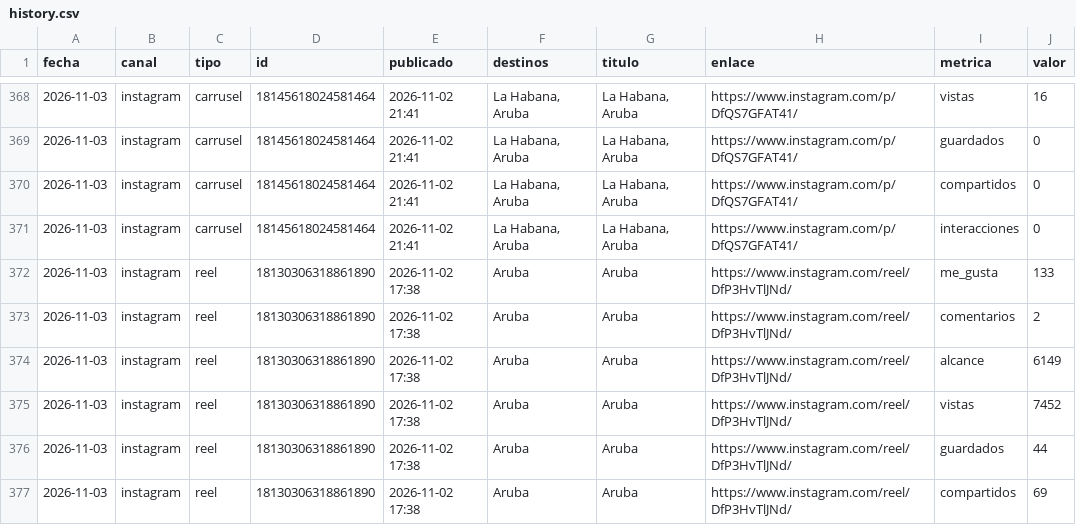
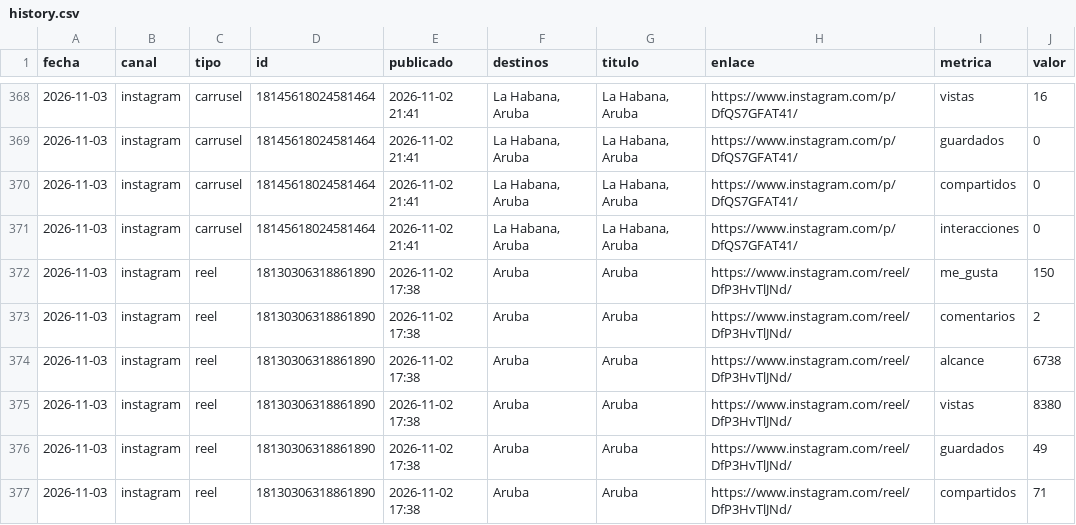
Before and after one commit to emilwoivalin-boop/viajespillados, a CSV file: metrics/history.csv, drawn as a sheet; only a part is shown, gaps mark what is left out; the diff covers the shown part only.

```diff
--- a/metrics/history.csv
+++ b/metrics/history.csv
@@ -371,7 +371,7 @@ fecha,canal,tipo,id,publicado,destinos,titulo,enlace,metrica,valor
 2026-11-03,instagram,carrusel,18145618024581464,2026-11-02 21:41,"La Habana, Aruba","La Habana, Aruba",https://www.instagram.com/p/DfQS7GFAT41/,interacciones,0
-2026-11-03,instagram,reel,18130306318861890,2026-11-02 17:38,Aruba,Aruba,https://www.instagram.com/reel/DfP3HvTlJNd/,me_gusta,133
+2026-11-03,instagram,reel,18130306318861890,2026-11-02 17:38,Aruba,Aruba,https://www.instagram.com/reel/DfP3HvTlJNd/,me_gusta,150
 2026-11-03,instagram,reel,18130306318861890,2026-11-02 17:38,Aruba,Aruba,https://www.instagram.com/reel/DfP3HvTlJNd/,comentarios,2
-2026-11-03,instagram,reel,18130306318861890,2026-11-02 17:38,Aruba,Aruba,https://www.instagram.com/reel/DfP3HvTlJNd/,alcance,6149
-2026-11-03,instagram,reel,18130306318861890,2026-11-02 17:38,Aruba,Aruba,https://www.instagram.com/reel/DfP3HvTlJNd/,vistas,7452
-2026-11-03,instagram,reel,18130306318861890,2026-11-02 17:38,Aruba,Aruba,https://www.instagram.com/reel/DfP3HvTlJNd/,guardados,44
-2026-11-03,instagram,reel,18130306318861890,2026-11-02 17:38,Aruba,Aruba,https://www.instagram.com/reel/DfP3HvTlJNd/,compartidos,69
+2026-11-03,instagram,reel,18130306318861890,2026-11-02 17:38,Aruba,Aruba,https://www.instagram.com/reel/DfP3HvTlJNd/,alcance,6738
+2026-11-03,instagram,reel,18130306318861890,2026-11-02 17:38,Aruba,Aruba,https://www.instagram.com/reel/DfP3HvTlJNd/,vistas,8380
+2026-11-03,instagram,reel,18130306318861890,2026-11-02 17:38,Aruba,Aruba,https://www.instagram.com/reel/DfP3HvTlJNd/,guardados,49
+2026-11-03,instagram,reel,18130306318861890,2026-11-02 17:38,Aruba,Aruba,https://www.instagram.com/reel/DfP3HvTlJNd/,compartidos,71
```
Also changed, not shown: 20 edited cells elsewhere in this file, 1 other file.
